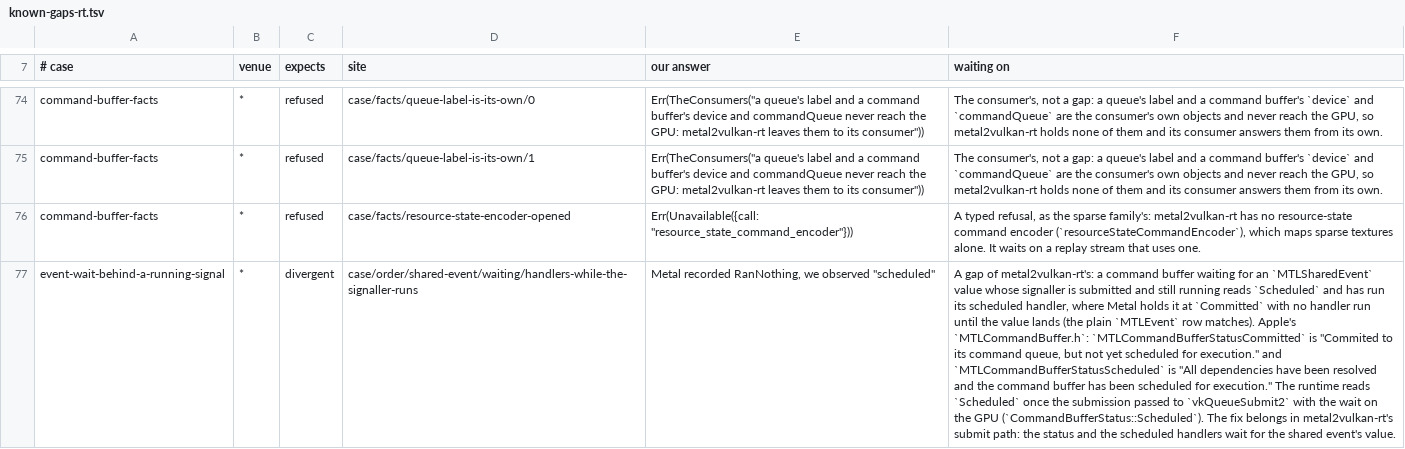
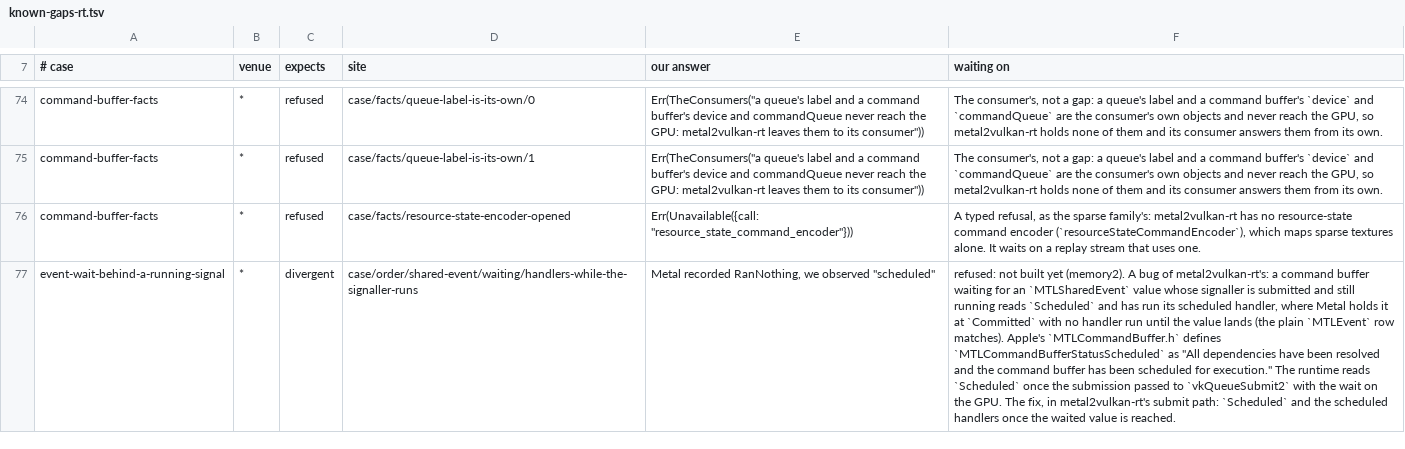
Before and after one commit to steelbrain/metal2vulkan, a TSV file: crates/metal2vulkan-conformance/known-gaps-rt.tsv, drawn as a sheet; only a part is shown, gaps mark what is left out; the diff covers the shown part only; the diff names each change by its address in the sheet, - before the commit and + after, or states it on an @@ line.

Commit message:
conformance: the rt ledger's event rows take the planner's reasons
event-wait-behind-a-running-signal's shared-event rows are a bug of metal2vulkan-rt's, waiting on
memory2's fix (Scheduled and the scheduled handlers once the waited value is reached), so their
reason is "refused: not built yet (memory2)" and they count as the cutover's remaining work.
scheduled-handler-order's row is undefined in Metal: Apple promises the completion handlers to
waitUntilCompleted and nothing of the handlers to waitUntilScheduled, so the row quotes both and
nothing changes.

```diff
--- a/crates/metal2vulkan-conformance/known-gaps-rt.tsv
+++ b/crates/metal2vulkan-conformance/known-gaps-rt.tsv
-F77 (waiting on): A gap of metal2vulkan-rt's: a command buffer waiting for an `MTLSharedEvent` value whose signaller is submitted and still running reads `Scheduled` and has run its scheduled handler, where Metal holds it at `Committed` with no handler run until the value lands (the plain `MTLEvent` row matches). Apple's `MTLCommandBuffer.h`: `MTLCommandBufferStatusCommitted` is "Commited to its command queue, but not yet scheduled for execution." and `MTLCommandBufferStatusScheduled` is "All dependencies have been resolved and the command buffer has been scheduled for execution." The runtime reads `Scheduled` once the submission passed to `vkQueueSubmit2` with the wait on the GPU (`CommandBufferStatus::Scheduled`). The fix belongs in metal2vulkan-rt's submit path: the status and the scheduled handlers wait for the shared event's value.
+F77 (waiting on): refused: not built yet (memory2). A bug of metal2vulkan-rt's: a command buffer waiting for an `MTLSharedEvent` value whose signaller is submitted and still running reads `Scheduled` and has run its scheduled handler, where Metal holds it at `Committed` with no handler run until the value lands (the plain `MTLEvent` row matches). Apple's `MTLCommandBuffer.h` defines `MTLCommandBufferStatusScheduled` as "All dependencies have been resolved and the command buffer has been scheduled for execution." The runtime reads `Scheduled` once the submission passed to `vkQueueSubmit2` with the wait on the GPU. The fix, in metal2vulkan-rt's submit path: `Scheduled` and the scheduled handlers once the waited value is reached.
```
Also changed, not shown: 2 edited cells elsewhere in this file.
